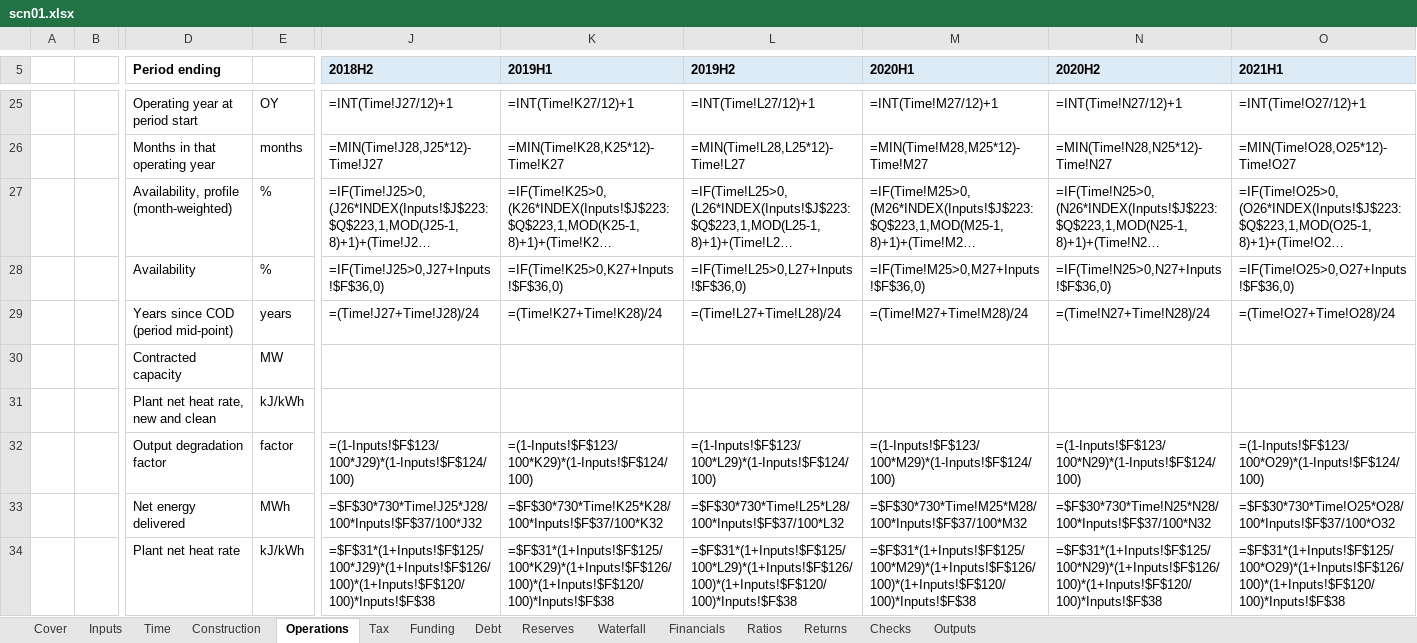
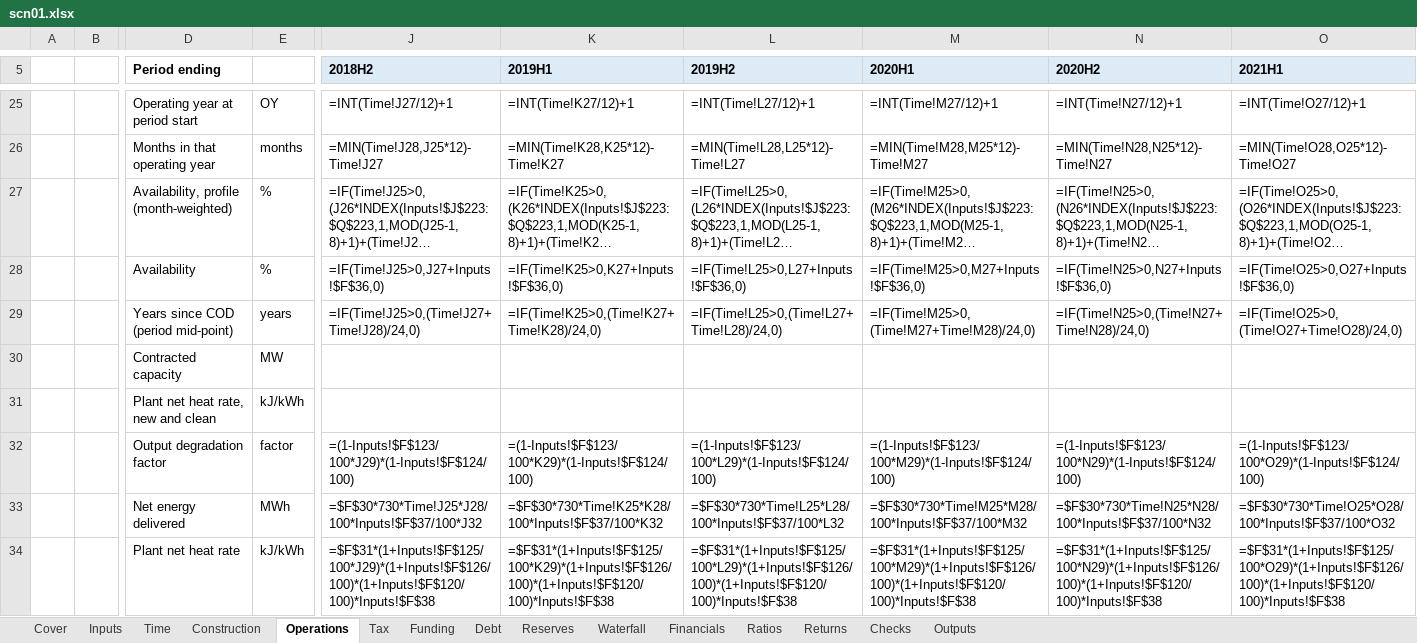
Before and after one commit to Luph/neurolab, an Excel workbook: book/model/recalc/scn01.xlsx, sheet Operations, drawn as a sheet; only a part is shown, gaps mark what is left out; long unchanged cells end in …; values as stored, in another font and other column widths than the file's, no borders; formulas without a stored value are shown as written; removed rows and columns are numbered as before the commit, all else as after; rows hold the shown columns only; the diff names each change by its address in the sheet, - before the commit and + after, or states it on an @@ line.

```diff
--- a/book/model/recalc/scn01.xlsx (sheet Operations)
+++ b/book/model/recalc/scn01.xlsx (sheet Operations)
-row 29:  |  | Years since COD (period mid-point) | years | =(Time!J27+Time!J28)/24 | =(Time!K27+Time!K28)/24 | =(Time!L27+Time!L28)/24 | =(Time!M27+Time!M28)/24 | =(Time!N27+Time!N28)/24 | =(Time!O27+Time!O28)/24
+row 29:  |  | Years since COD (period mid-point) | years | =IF(Time!J25>0,(Time!J27+Time!J28)/24,0) | =IF(Time!K25>0,(Time!K27+Time!K28)/24,0) | =IF(Time!L25>0,(Time!L27+Time!L28)/24,0) | =IF(Time!M25>0,(Time!M27+Time!M28)/24,0) | =IF(Time!N25>0,(Time!N27+Time!N28)/24,0) | =IF(Time!O25>0,(Time!O27+Time!O28)/24,0)
```
Also changed, not shown: book/model/recalc/out/scn01.xlsx, 9 other files.
